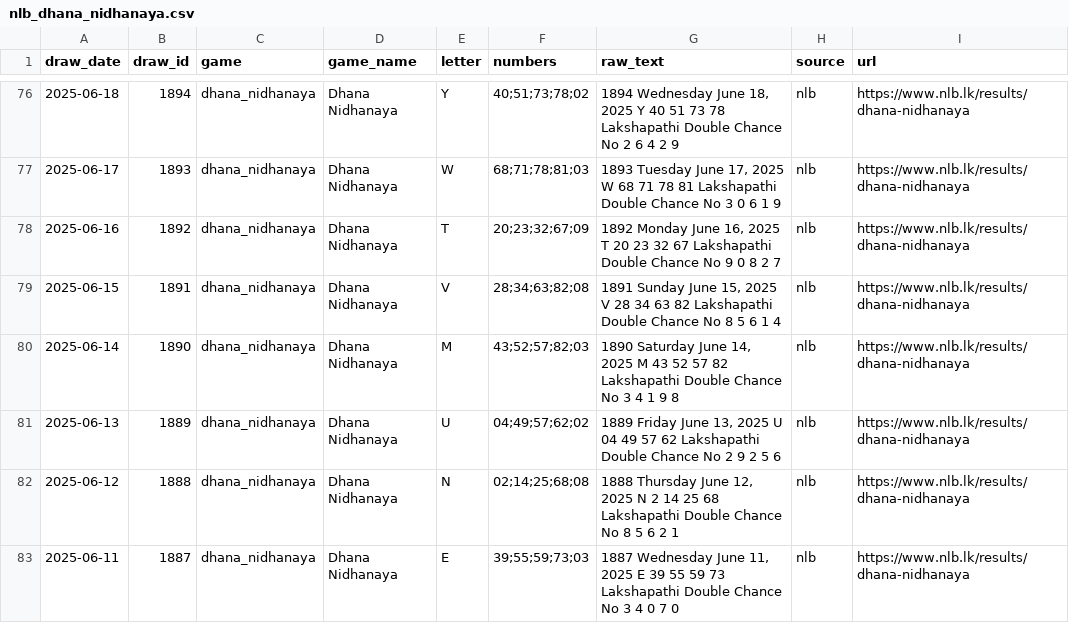
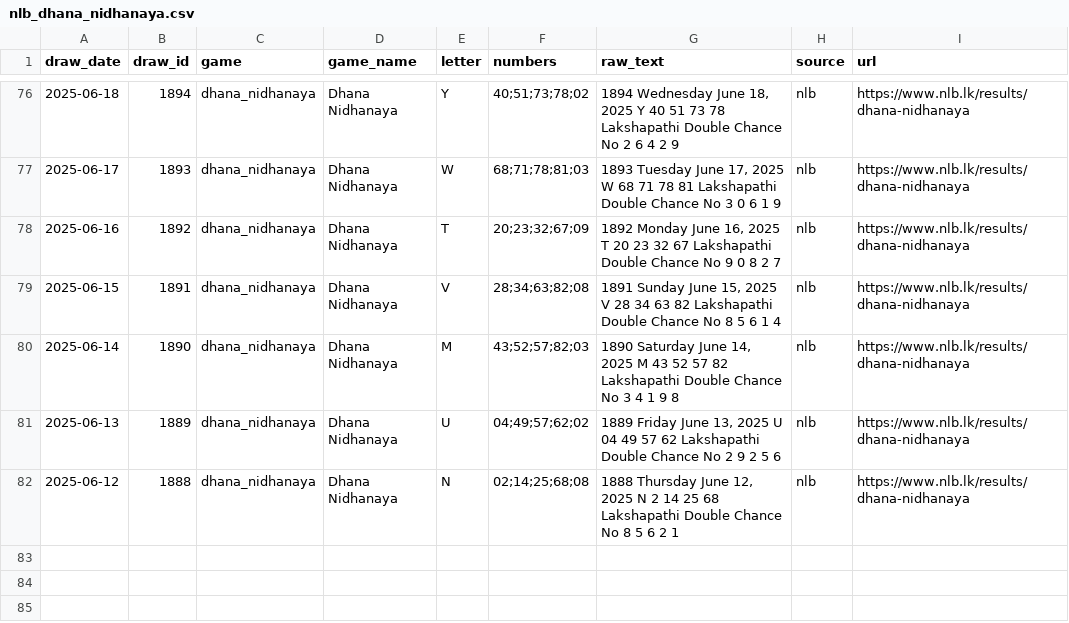
Before and after one commit to PathmikaW/lottery_analyzer, a CSV file: data/raw/nlb_dhana_nidhanaya.csv, drawn as a sheet; only a part is shown, gaps mark what is left out; the diff names each change by its address in the sheet, - before the commit and + after, or states it on an @@ line.

Commit message:
data: update lottery data with fresh scrape
Scraped fresh data for all 17 lotteries (8 NLB + 9 DLB).

Results:
- Total draws: 8,037
- NLB draws: 1,310 (across 8 lotteries)
- DLB draws: 6,727 (across 9 lotteries)
- Date range: 2021-04-01 to 2026-01-12

All data validated successfully:
- All 17 CSV files present
- All required fields present
- Number format valid (semicolon-separated)
- No errors found

Data structure (9 fields per record):
- source, game, game_name, draw_id, draw_date
- letter, numbers, raw_text, url

```diff
--- a/data/raw/nlb_dhana_nidhanaya.csv
+++ b/data/raw/nlb_dhana_nidhanaya.csv
-row 83: 2025-06-11 | 1887 | dhana_nidhanaya | Dhana Nidhanaya | E | 39;55;59;73;03 | 1887 Wednesday June 11, 2025 E 39 55 59 73 Lakshapathi Double Chance No 3 4 0 7 0 | nlb | https://www.nlb.lk/results/dhana-nidhanaya
```
Also changed, not shown: data/raw/dlb_ada_kotipathi.csv, data/raw/dlb_jaya_sampatha.csv, 14 other files.
